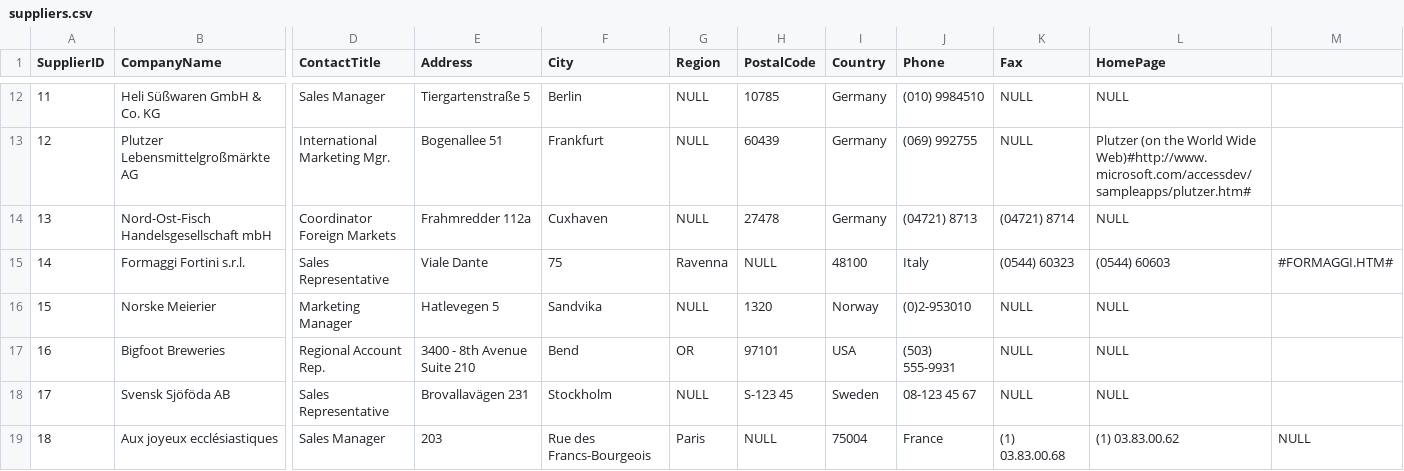
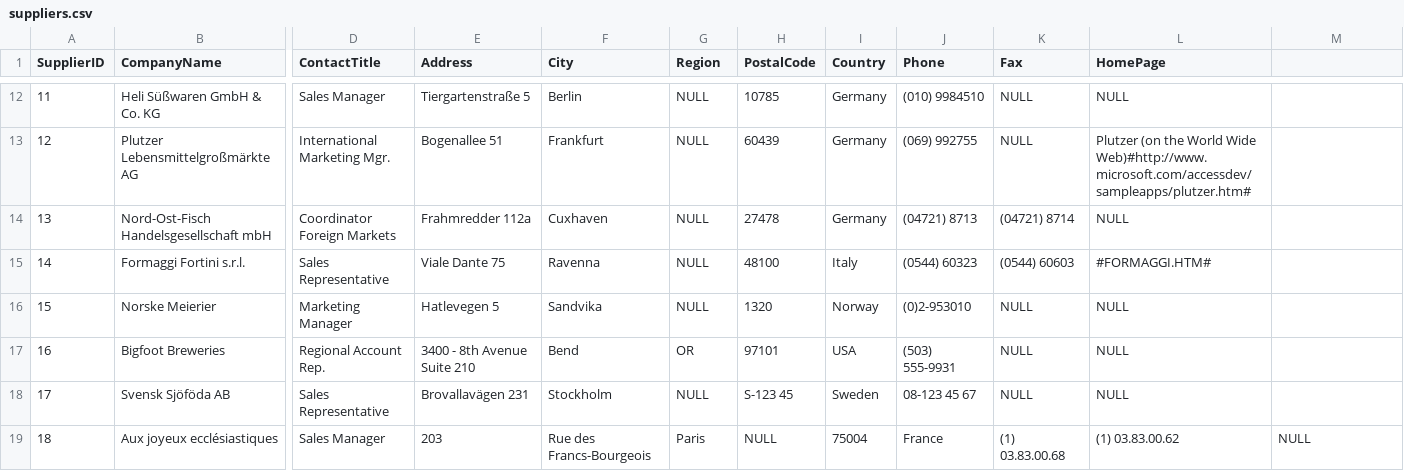
Before and after one commit to Alexander1994/northwind-mongo, a CSV file: suppliers.csv, drawn as a sheet; only a part is shown, gaps mark what is left out; the diff names each change by its address in the sheet, - before the commit and + after, or states it on an @@ line.

Commit message:
Update suppliers.csv

```diff
--- a/suppliers.csv
+++ b/suppliers.csv
-E15 (Address): Viale Dante
+E15 (Address): Viale Dante 75
-F15 (City): 75
+F15 (City): Ravenna
-G15 (Region): Ravenna
+G15 (Region): NULL
-H15 (PostalCode): NULL
+H15 (PostalCode): 48100
-I15 (Country): 48100
+I15 (Country): Italy
-J15 (Phone): Italy
+J15 (Phone): (0544) 60323
-K15 (Fax): (0544) 60323
+K15 (Fax): (0544) 60603
-L15 (HomePage): (0544) 60603
+L15 (HomePage): #FORMAGGI.HTM#
-M15: #FORMAGGI.HTM#
+M15: (empty)
```
